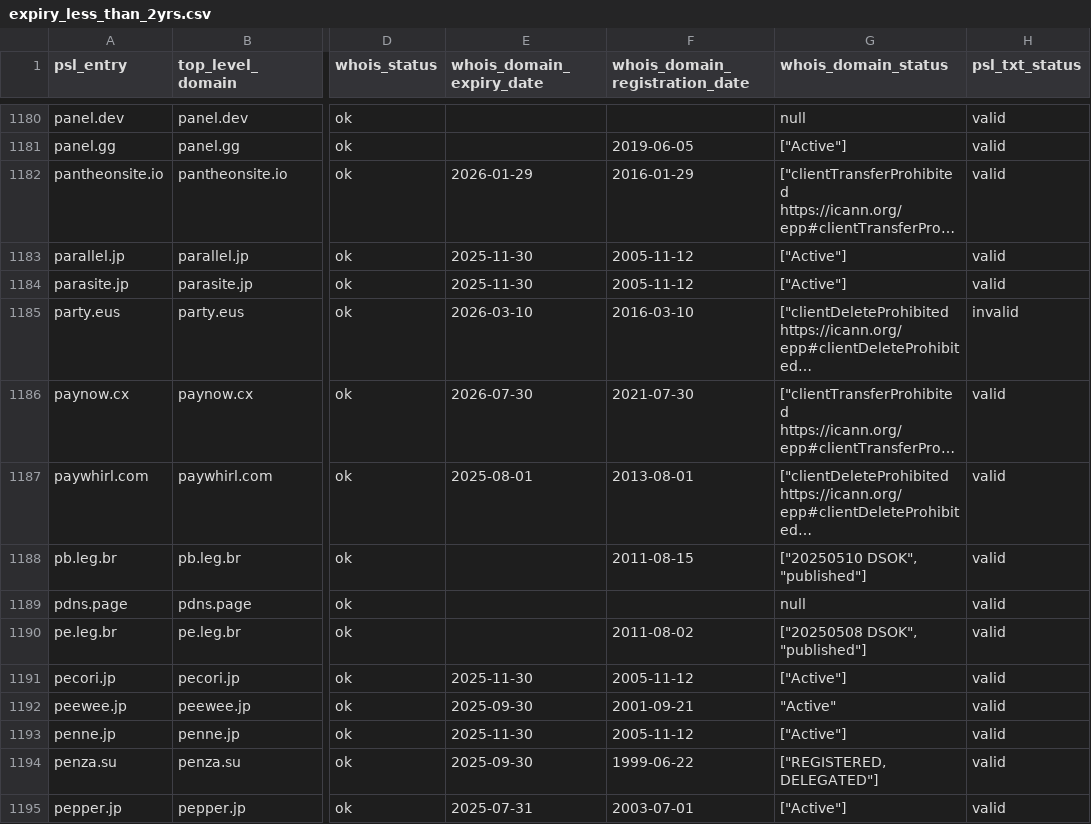
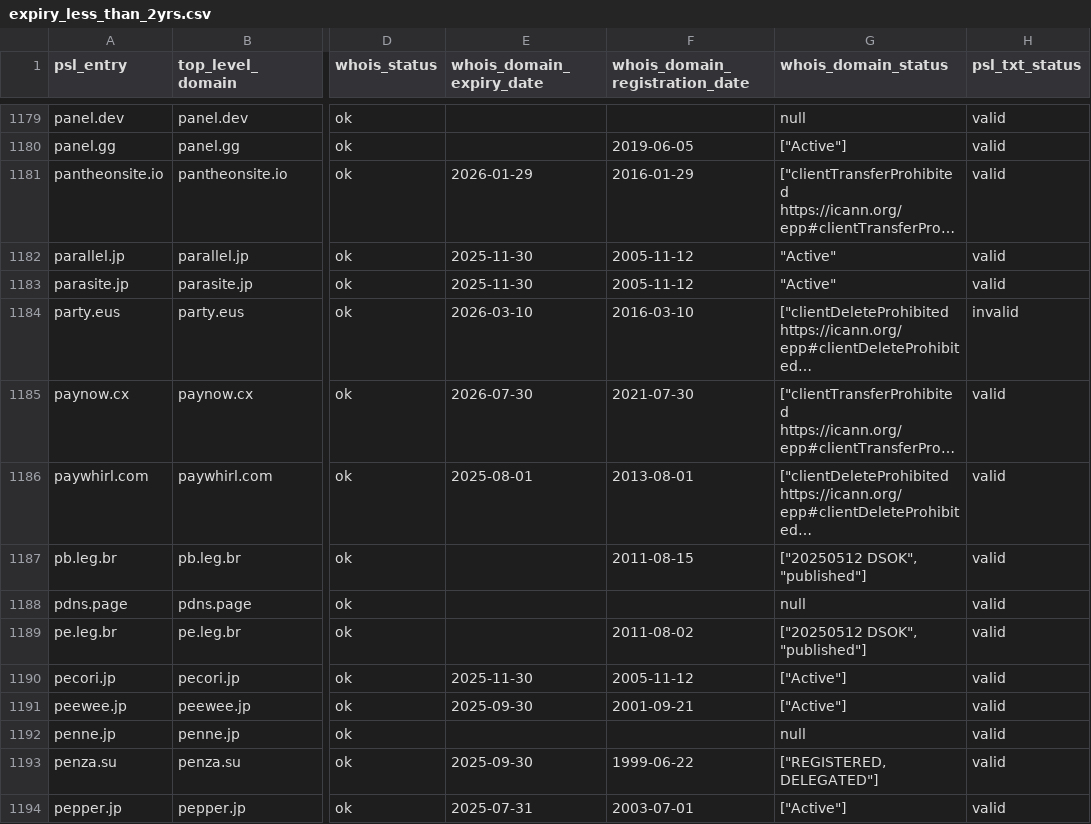
Before and after one commit to groundcat/PSL-private-domains-checker, a CSV file: data/expiry_less_than_2yrs.csv, drawn as a sheet; only a part is shown, gaps mark what is left out; long unchanged cells end in …; addresses are those after the commit; the diff covers the shown part only; the diff names each change by its address in the sheet, - before the commit and + after, or states it on an @@ line.

```diff
--- a/data/expiry_less_than_2yrs.csv
+++ b/data/expiry_less_than_2yrs.csv
-G1182:G1183 (whois_domain_status): ["Active"]
+G1182:G1183 (whois_domain_status): "Active"
-G1187 (whois_domain_status): ["20250510 DSOK", "published"]
+G1187 (whois_domain_status): ["20250512 DSOK", "published"]
-G1189 (whois_domain_status): ["20250508 DSOK", "published"]
+G1189 (whois_domain_status): ["20250512 DSOK", "published"]
-G1191 (whois_domain_status): "Active"
+G1191 (whois_domain_status): ["Active"]
-E1192 (whois_domain_expiry_date): 2025-11-30
+E1192 (whois_domain_expiry_date): (empty)
-F1192 (whois_domain_registration_date): 2005-11-12
+F1192 (whois_domain_registration_date): (empty)
-G1192 (whois_domain_status): ["Active"]
+G1192 (whois_domain_status): null
```
Also changed, not shown: 1 removed row and 168 edited cells elsewhere in this file, data/all.csv, data/missing_psl_txt.csv, 1 other file.
